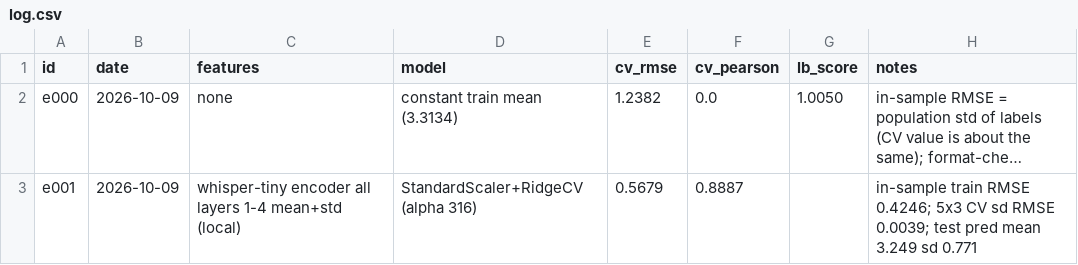
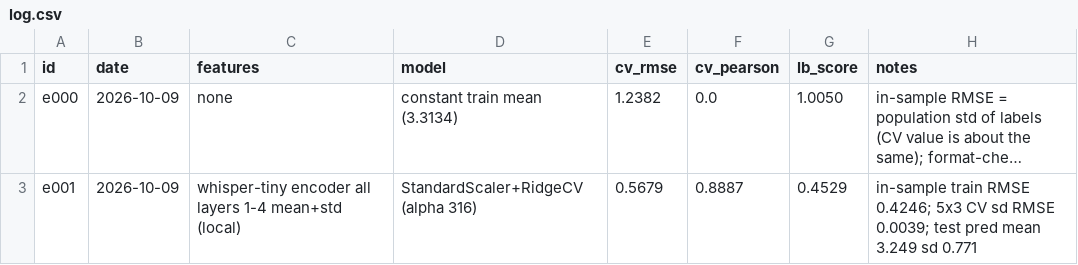
Before and after one commit to anujdevsingh/shl-grammar-scoring, a CSV file: experiments/log.csv, drawn as a sheet; long unchanged cells end in …; the diff names each change by its address in the sheet, - before the commit and + after, or states it on an @@ line.

Commit message:
Log e001 leaderboard score

```diff
--- a/experiments/log.csv
+++ b/experiments/log.csv
-G3 (lb_score): (empty)
+G3 (lb_score): 0.4529
```
